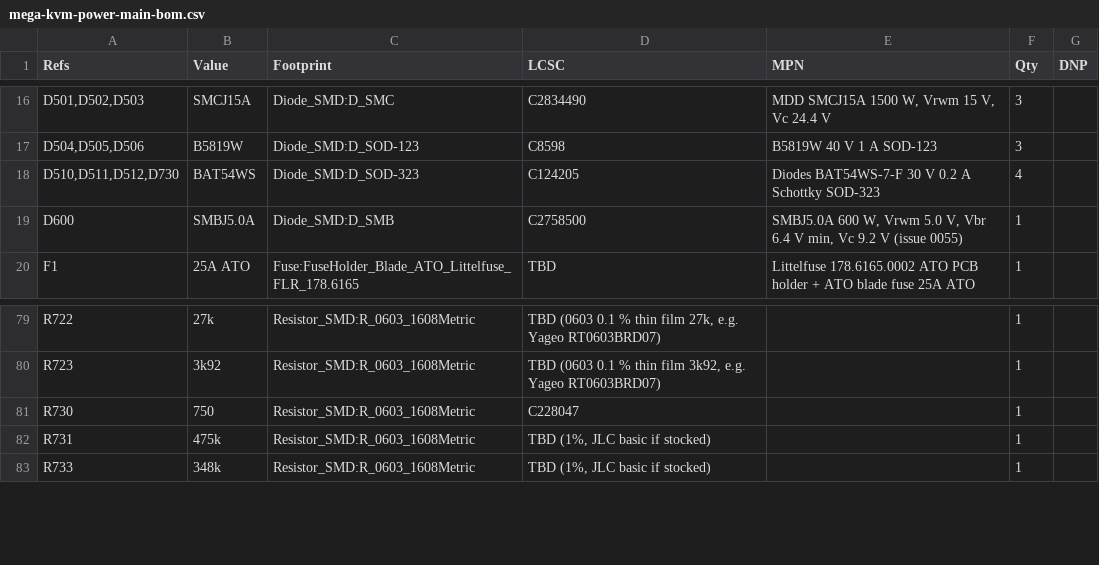
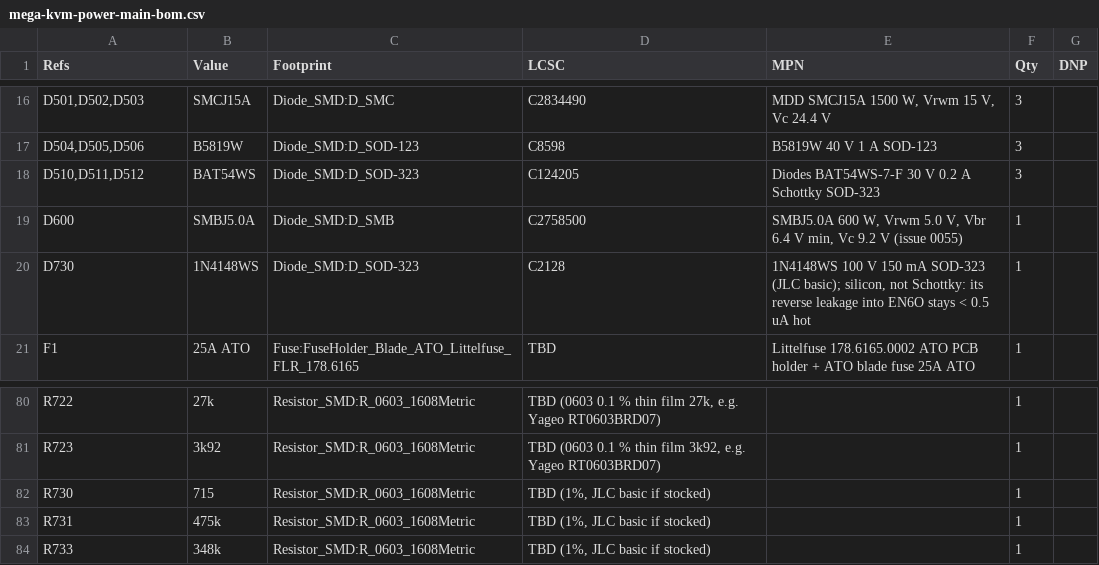
Before and after one commit to gardners/FPGA-DUT-Manager, a CSV file: hardware/mega-kvm-power/out/mega-kvm-power-main-bom.csv, drawn as a sheet; only a part is shown, gaps mark what is left out.

```diff
--- a/hardware/mega-kvm-power/out/mega-kvm-power-main-bom.csv
+++ b/hardware/mega-kvm-power/out/mega-kvm-power-main-bom.csv
@@ -17,4 +17,5 @@
 "D504,D505,D506","B5819W","Diode_SMD:D_SOD-123","C8598","B5819W 40 V 1 A SOD-123","3",""
-"D510,D511,D512,D730","BAT54WS","Diode_SMD:D_SOD-323","C124205","Diodes BAT54WS-7-F 30 V 0.2 A Schottky SOD-323","4",""
+"D510,D511,D512","BAT54WS","Diode_SMD:D_SOD-323","C124205","Diodes BAT54WS-7-F 30 V 0.2 A Schottky SOD-323","3",""
 "D600","SMBJ5.0A","Diode_SMD:D_SMB","C2758500","SMBJ5.0A 600 W, Vrwm 5.0 V, Vbr 6.4 V min, Vc 9.2 V (issue 0055)","1",""
+"D730","1N4148WS","Diode_SMD:D_SOD-323","C2128","1N4148WS 100 V 150 mA SOD-323 (JLC basic); silicon, not Schottky: its reverse leakage into EN6O stays < 0.5 uA hot","1",""
 "F1","25A ATO","Fuse:FuseHolder_Blade_ATO_Littelfuse_FLR_178.6165","TBD","Littelfuse 178.6165.0002 ATO PCB holder + ATO blade fuse 25A ATO","1",""
@@ -80,3 +81,3 @@
 "R723","3k92","Resistor_SMD:R_0603_1608Metric","TBD (0603 0.1 % thin film 3k92, e.g. Yageo RT0603BRD07)","","1",""
-"R730","750","Resistor_SMD:R_0603_1608Metric","C228047","","1",""
+"R730","715","Resistor_SMD:R_0603_1608Metric","TBD (1%, JLC basic if stocked)","","1",""
 "R731","475k","Resistor_SMD:R_0603_1608Metric","TBD (1%, JLC basic if stocked)","","1",""
```
Also changed, not shown: hardware/mega-kvm-power/out/mega-kvm-power-main-cpl.csv, 8 other files.
